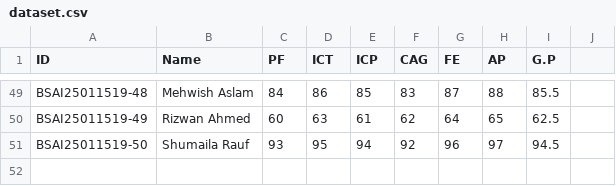
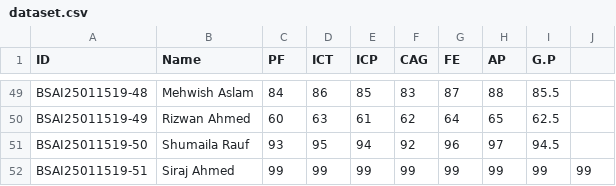
Before and after one commit to Dwelov/CRUD-File, a CSV file: dataset.csv, drawn as a sheet; only a part is shown, gaps mark what is left out; the diff names each change by its address in the sheet, - before the commit and + after, or states it on an @@ line.

```diff
--- a/dataset.csv
+++ b/dataset.csv
+row 52: BSAI25011519-51 | Siraj Ahmed | 99 | 99 | 99 | 99 | 99 | 99 | 99 | 99
```
Also changed, not shown: 5 other files.
